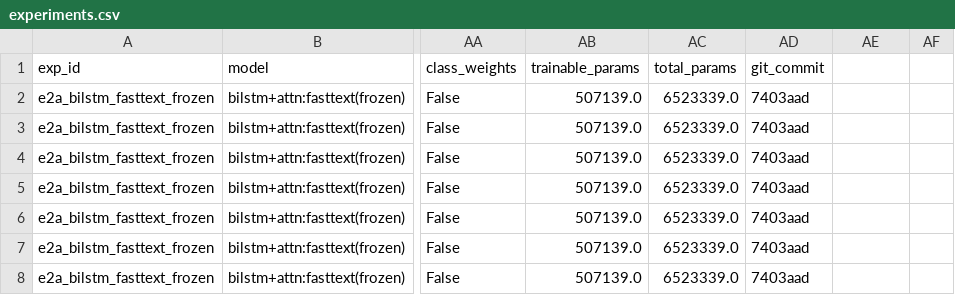
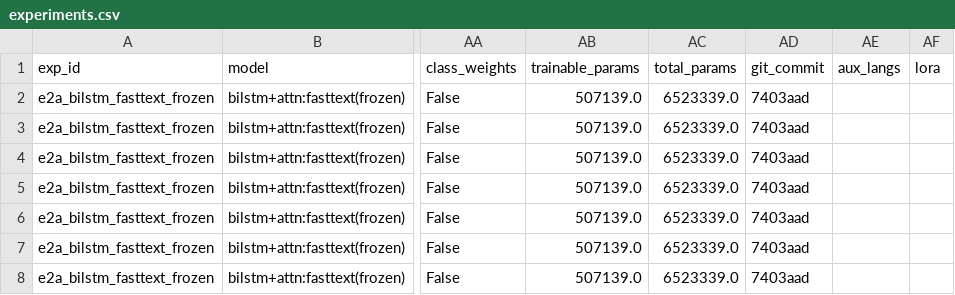
Before and after one commit to Hassan-Adelani-Luqman/imolara-yoruba-sentiment, a CSV file: results/experiments.csv, drawn as a sheet; only a part is shown, gaps mark what is left out; the diff names each change by its address in the sheet, - before the commit and + after, or states it on an @@ line.

Commit message:
Do not collect smoke-test runs into experiments.csv

```diff
--- a/results/experiments.csv
+++ b/results/experiments.csv
-AE1: (empty)
+AE1: aux_langs
-AF1: (empty)
+AF1: lora
```
Also changed, not shown: 1 other file.
